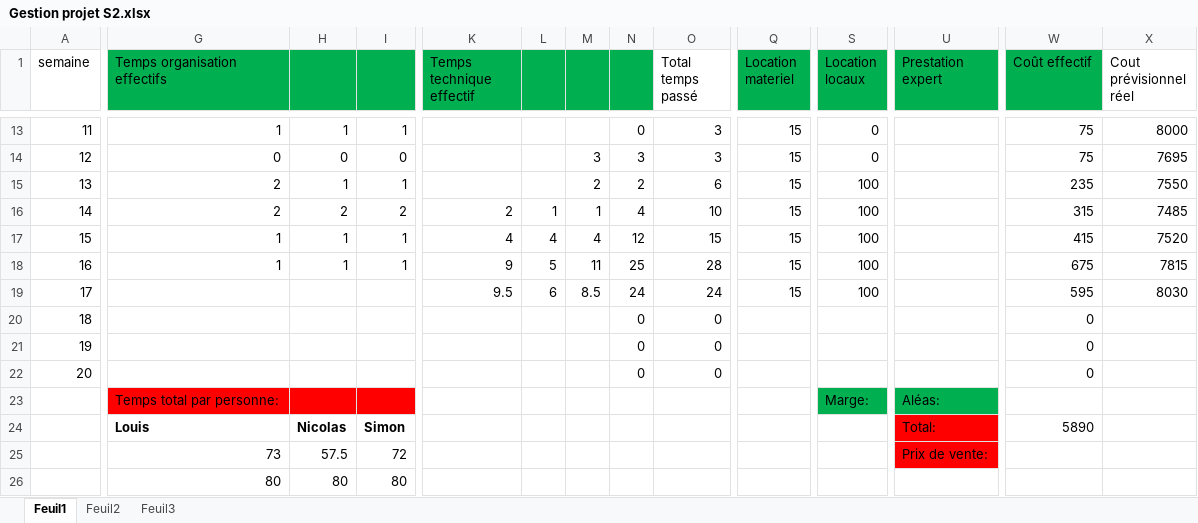
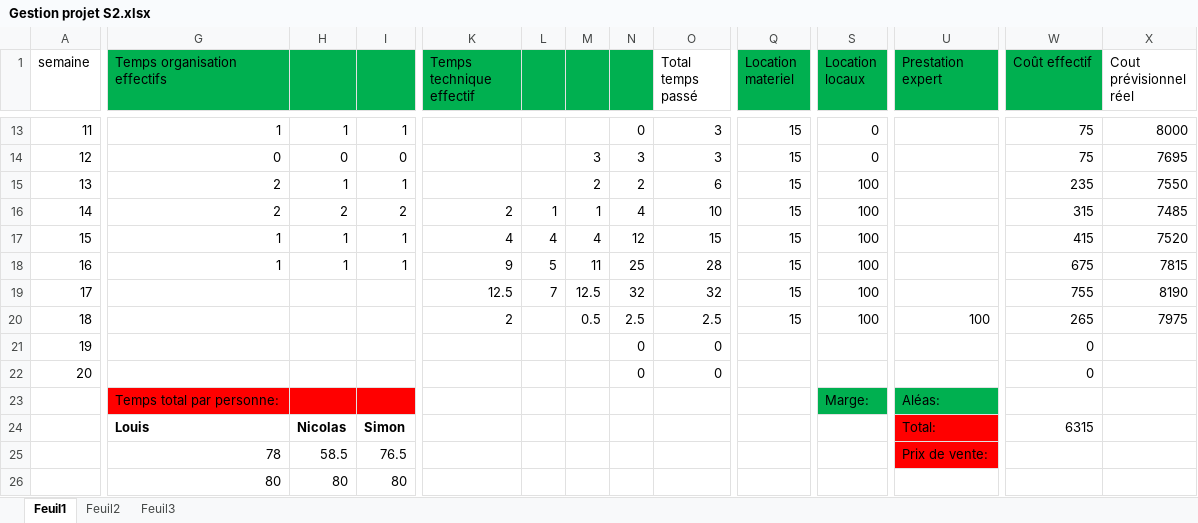
Before and after one commit to foexs/Afterburned, an Excel workbook: Gestion projet S2.xlsx, sheet Feuil1, drawn as a sheet; only a part is shown, gaps mark what is left out; values as stored, in another font and other column widths than the file's, no borders; charts and pictures not drawn; the diff names each change by its address in the sheet, - before the commit and + after, or states it on an @@ line.

Commit message:
Improved xls

```diff
--- a/Gestion projet S2.xlsx (sheet Feuil1)
+++ b/Gestion projet S2.xlsx (sheet Feuil1)
-K19 (Temps technique effectif): 9.5
+K19 (Temps technique effectif): 12.5
-L19: 6
+L19: 7
-M19: 8.5
+M19: 12.5
-N19: 24
+N19: 32
-O19 (Total temps passé): 24
+O19 (Total temps passé): 32
-W19 (Coût effectif): 595
+W19 (Coût effectif): 755
-X19 (Cout prévisionnel réel): 8030
+X19 (Cout prévisionnel réel): 8190
-K20 (Temps technique effectif): (empty)
+K20 (Temps technique effectif): 2
-M20: (empty)
+M20: 0.5
-N20: 0
+N20: 2.5
-O20 (Total temps passé): 0
+O20 (Total temps passé): 2.5
-Q20 (Location materiel): (empty)
+Q20 (Location materiel): 15
-S20 (Location locaux): (empty)
+S20 (Location locaux): 100
-U20 (Prestation expert): (empty)
+U20 (Prestation expert): 100
-W20 (Coût effectif): 0
+W20 (Coût effectif): 265
-X20 (Cout prévisionnel réel): (empty)
+X20 (Cout prévisionnel réel): 7975
-W24 (Coût effectif): 5890
+W24 (Coût effectif): 6315
-G25 (Temps organisation effectifs): 73
+G25 (Temps organisation effectifs): 78
-H25: 57.5
+H25: 58.5
-I25: 72
+I25: 76.5
```
Also changed, not shown: charts or pictures.
